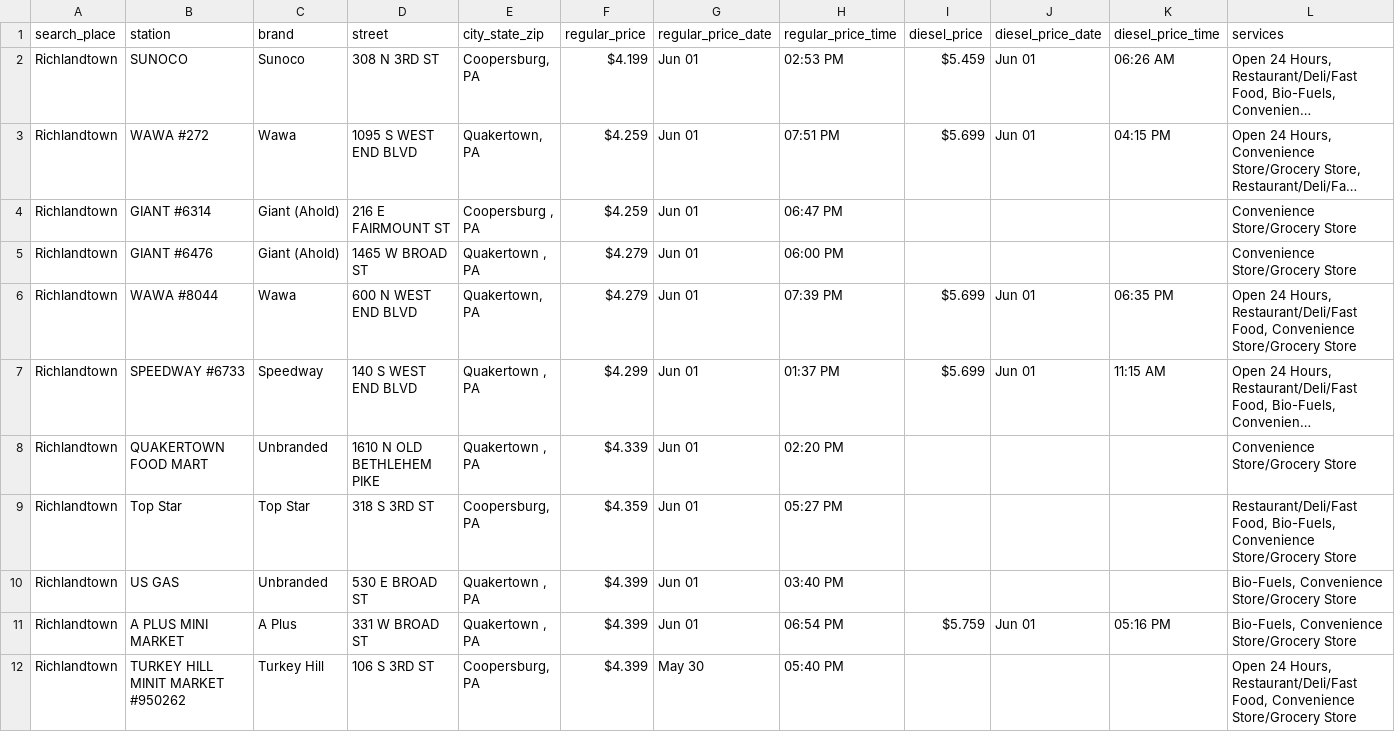
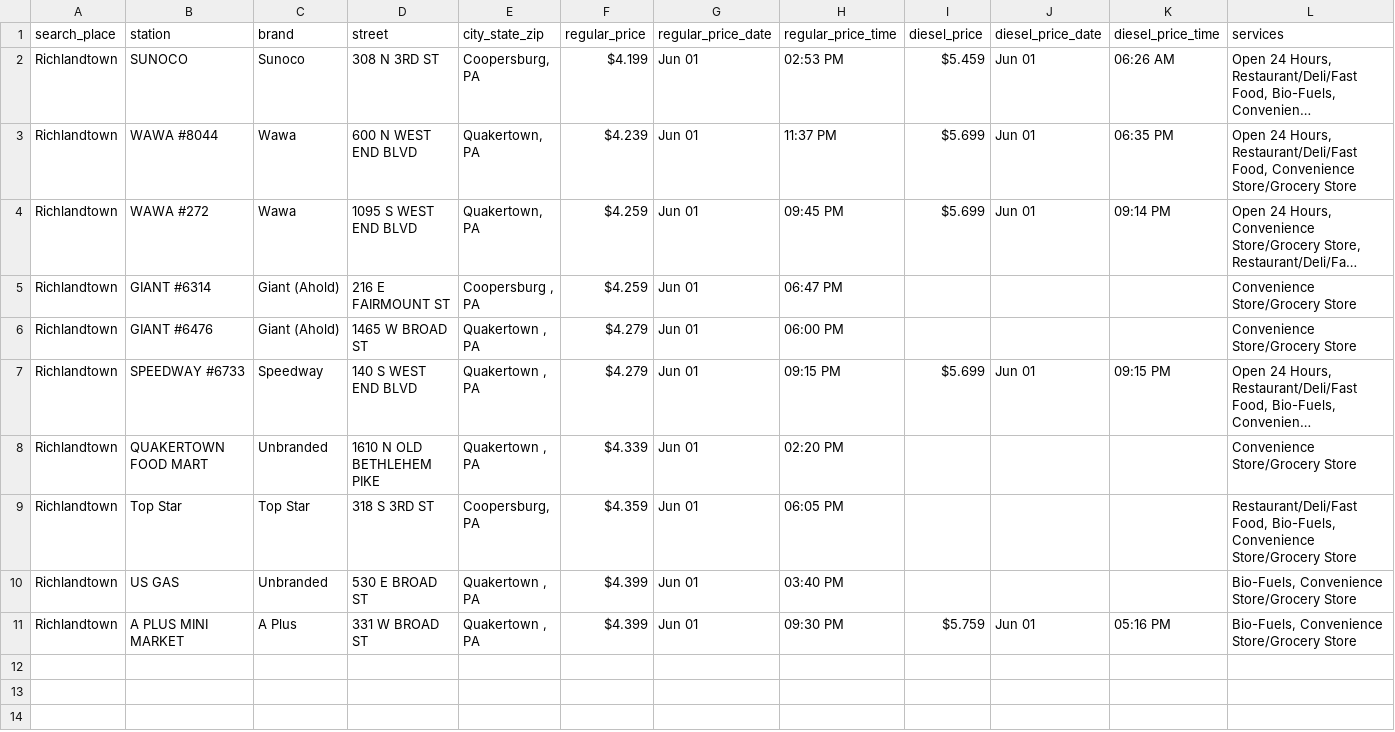
Before and after one commit to CUlleryUSATRepos/BucksGasRepo, a CSV file: BucksGasPrices/RichlandtownGas.csv, drawn as a sheet; long unchanged cells end in …; removed rows and columns are numbered as before the commit, all else as after; the diff names each change by its address in the sheet, - before the commit and + after, or states it on an @@ line.

Commit message:
Auto update gas prices 2026-06-02 02:00:59

```diff
--- a/BucksGasPrices/RichlandtownGas.csv
+++ b/BucksGasPrices/RichlandtownGas.csv
+row 3: Richlandtown | WAWA #8044 | Wawa | 600 N WEST END BLVD | Quakertown, PA | $4.239 | Jun 01 | 11:37 PM | $5.699 | Jun 01 | 06:35 PM | Open 24 Hours, Restaurant/Deli/Fast Food, Convenience Store/Grocery Store
-H4 (regular_price_time): 07:51 PM
+H4 (regular_price_time): 09:45 PM
-K4 (diesel_price_time): 04:15 PM
+K4 (diesel_price_time): 09:14 PM
-row 6: Richlandtown | WAWA #8044 | Wawa | 600 N WEST END BLVD | Quakertown, PA | $4.279 | Jun 01 | 07:39 PM | $5.699 | Jun 01 | 06:35 PM | Open 24 Hours, Restaurant/Deli/Fast Food, Convenience Store/Grocery Store
-F7 (regular_price): $4.299
+F7 (regular_price): $4.279
-H7 (regular_price_time): 01:37 PM
+H7 (regular_price_time): 09:15 PM
-K7 (diesel_price_time): 11:15 AM
+K7 (diesel_price_time): 09:15 PM
-H9 (regular_price_time): 05:27 PM
+H9 (regular_price_time): 06:05 PM
-H11 (regular_price_time): 06:54 PM
+H11 (regular_price_time): 09:30 PM
-row 12: Richlandtown | TURKEY HILL MINIT MARKET #950262 | Turkey Hill | 106 S 3RD ST | Coopersburg, PA | $4.399 | May 30 | 05:40 PM |  |  |  | Open 24 Hours, Restaurant/Deli/Fast Food, Convenience Store/Grocery Store
```
Also changed, not shown: BucksGasPrices/BensalemGas.csv, BucksGasPrices/HulmevilleGas.csv, 48 other files.
